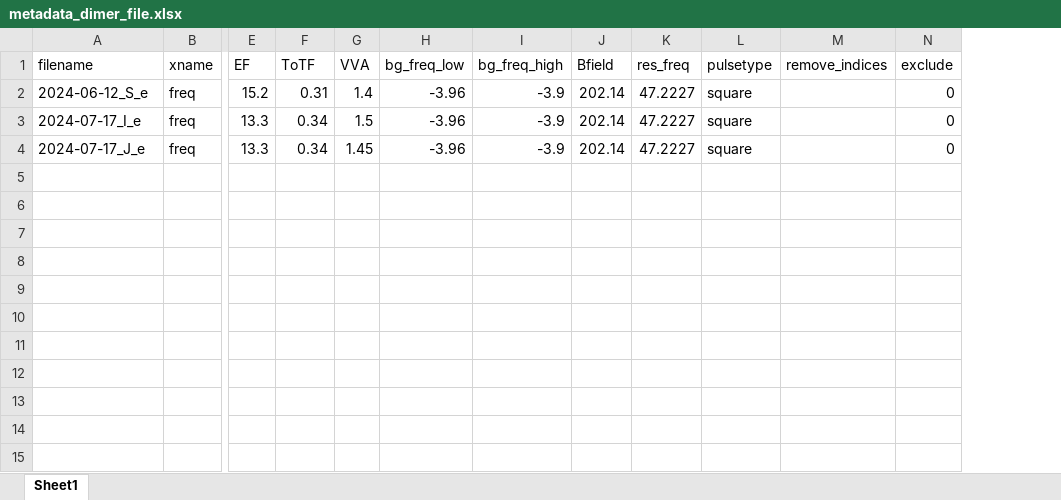
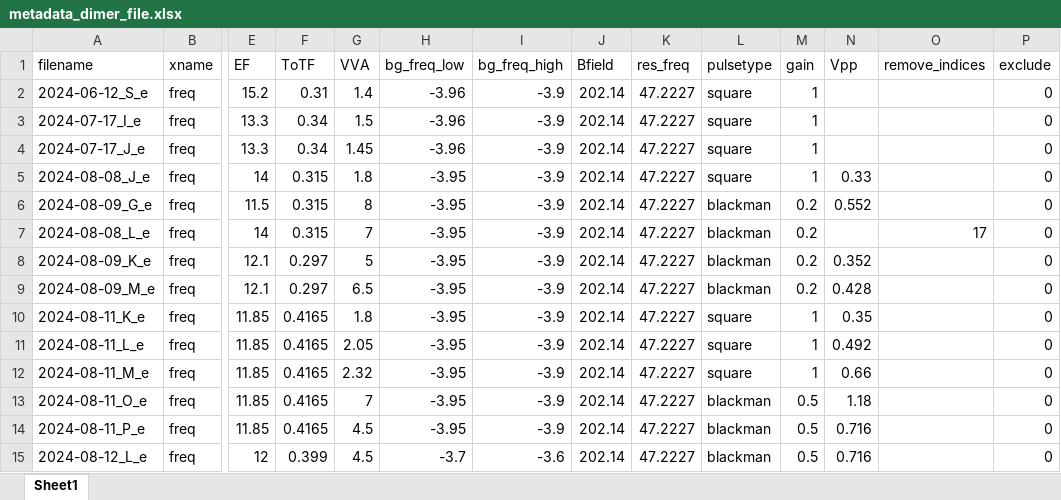
Before and after one commit to uoft-chiplab/analysis, an Excel workbook: clockshift/metadata_dimer_file.xlsx, sheet Sheet1, drawn as a sheet; only a part is shown, gaps mark what is left out; values as stored, in another font and other column widths than the file's, no borders; rows hold the shown columns only; the diff names each change by its address in the sheet, - before the commit and + after, or states it on an @@ line.

Commit message:
pulse convolution code

```diff
--- a/clockshift/metadata_dimer_file.xlsx (sheet Sheet1)
+++ b/clockshift/metadata_dimer_file.xlsx (sheet Sheet1)
+column M (gain), rows 2-4: all 1
+column N (Vpp), empty
+row 5: 2024-08-08_J_e | freq | 14 | 0.315 | 1.8 | -3.95 | -3.9 | 202.14 | 47.2227 | square | 1 | 0.33 |  | 0
+row 6: 2024-08-09_G_e | freq | 11.5 | 0.315 | 8 | -3.95 | -3.9 | 202.14 | 47.2227 | blackman | 0.2 | 0.552 |  | 0
+row 7: 2024-08-08_L_e | freq | 14 | 0.315 | 7 | -3.95 | -3.9 | 202.14 | 47.2227 | blackman | 0.2 |  | 17 | 0
+row 8: 2024-08-09_K_e | freq | 12.1 | 0.297 | 5 | -3.95 | -3.9 | 202.14 | 47.2227 | blackman | 0.2 | 0.352 |  | 0
+row 9: 2024-08-09_M_e | freq | 12.1 | 0.297 | 6.5 | -3.95 | -3.9 | 202.14 | 47.2227 | blackman | 0.2 | 0.428 |  | 0
+row 10: 2024-08-11_K_e | freq | 11.85 | 0.4165 | 1.8 | -3.95 | -3.9 | 202.14 | 47.2227 | square | 1 | 0.35 |  | 0
+row 11: 2024-08-11_L_e | freq | 11.85 | 0.4165 | 2.05 | -3.95 | -3.9 | 202.14 | 47.2227 | square | 1 | 0.492 |  | 0
+row 12: 2024-08-11_M_e | freq | 11.85 | 0.4165 | 2.32 | -3.95 | -3.9 | 202.14 | 47.2227 | square | 1 | 0.66 |  | 0
+row 13: 2024-08-11_O_e | freq | 11.85 | 0.4165 | 7 | -3.95 | -3.9 | 202.14 | 47.2227 | blackman | 0.5 | 1.18 |  | 0
+row 14: 2024-08-11_P_e | freq | 11.85 | 0.4165 | 4.5 | -3.95 | -3.9 | 202.14 | 47.2227 | blackman | 0.5 | 0.716 |  | 0
+row 15: 2024-08-12_L_e | freq | 12 | 0.399 | 4.5 | -3.7 | -3.6 | 202.14 | 47.2227 | blackman | 0.5 | 0.716 |  | 0
```
Also changed, not shown: 19 other files.
